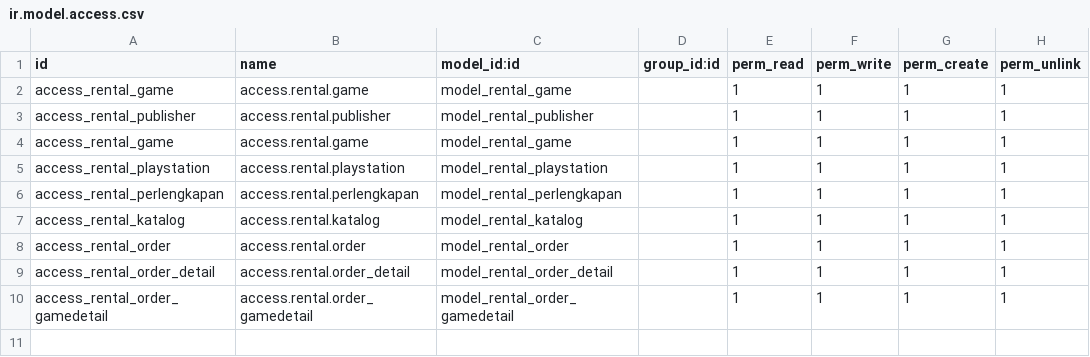
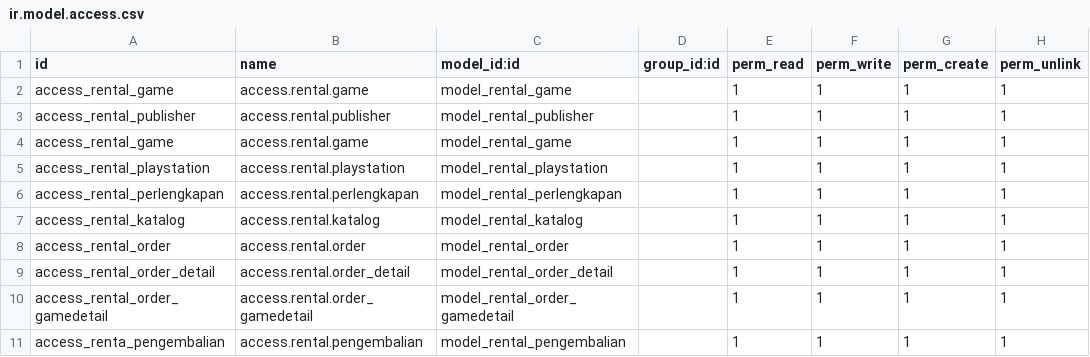
Before and after one commit to AgungNhugroho/Rental-Game-KM2-Assesment, a CSV file: security/ir.model.access.csv, drawn as a sheet; the diff names each change by its address in the sheet, - before the commit and + after, or states it on an @@ line.

```diff
--- a/security/ir.model.access.csv
+++ b/security/ir.model.access.csv
+row 11: access_renta_pengembalian | access.rental.pengembalian | model_rental_pengembalian |  | 1 | 1 | 1 | 1
```
Also changed, not shown: 1 other file.
